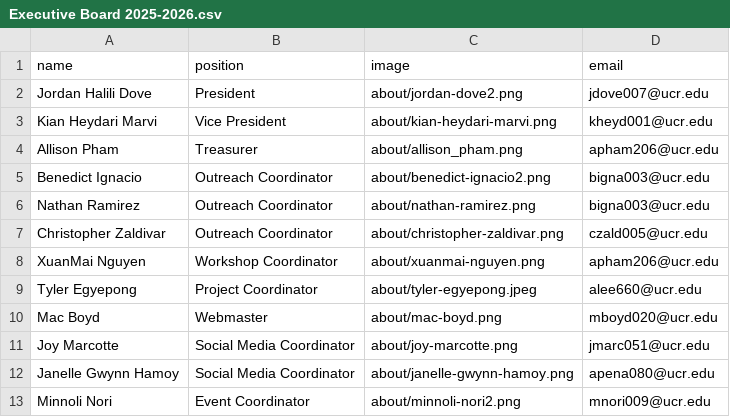
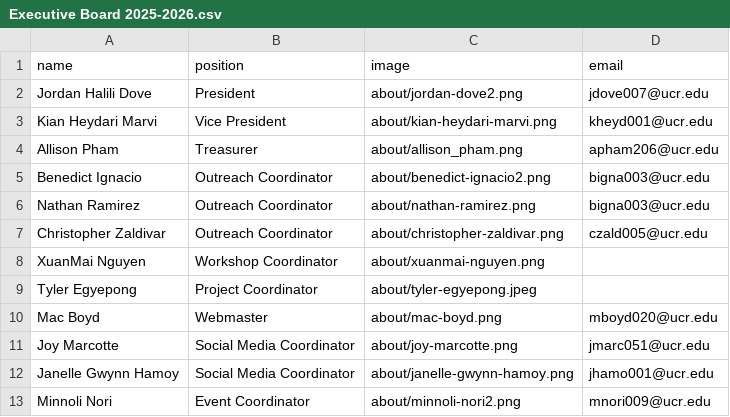
Before and after one commit to gamespawn/gamespawn.github.io, a CSV file: _data/officers/Executive Board 2025-2026.csv, drawn as a sheet.

Commit message:
Update Executive Board 2025-2026.csv

```diff
--- a/_data/officers/Executive Board 2025-2026.csv
+++ b/_data/officers/Executive Board 2025-2026.csv
@@ -7,7 +7,7 @@ Nathan Ramirez,Outreach Coordinator,about/nathan-ramirez.png,bigna003@ucr.edu
 Christopher Zaldivar,Outreach Coordinator,about/christopher-zaldivar.png,czald005@ucr.edu
-XuanMai Nguyen,Workshop Coordinator,about/xuanmai-nguyen.png,apham206@ucr.edu
-Tyler Egyepong,Project Coordinator,about/tyler-egyepong.jpeg,alee660@ucr.edu
+XuanMai Nguyen,Workshop Coordinator,about/xuanmai-nguyen.png
+Tyler Egyepong,Project Coordinator,about/tyler-egyepong.jpeg,
 Mac Boyd,Webmaster,about/mac-boyd.png,mboyd020@ucr.edu
 Joy Marcotte,Social Media Coordinator,about/joy-marcotte.png,jmarc051@ucr.edu
-Janelle Gwynn Hamoy,Social Media Coordinator,about/janelle-gwynn-hamoy.png,apena080@ucr.edu
+Janelle Gwynn Hamoy,Social Media Coordinator,about/janelle-gwynn-hamoy.png,jhamo001@ucr.edu
 Minnoli Nori, Event Coordinator,about/minnoli-nori2.png, mnori009@ucr.edu
```
